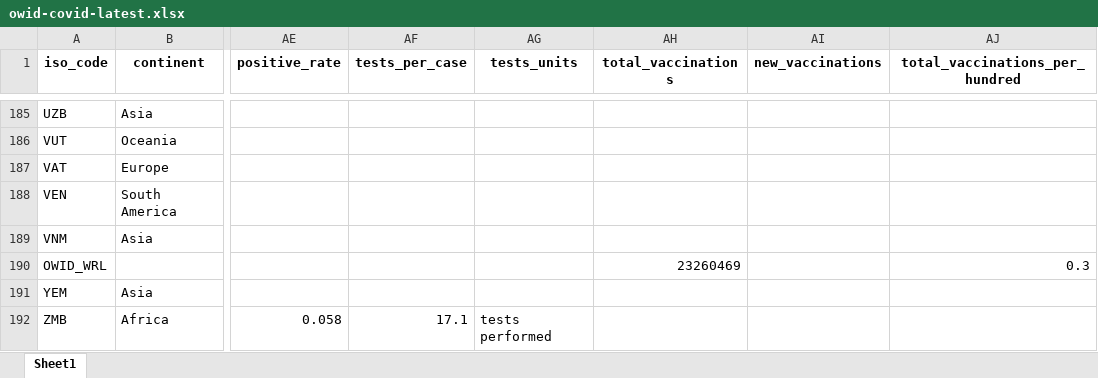
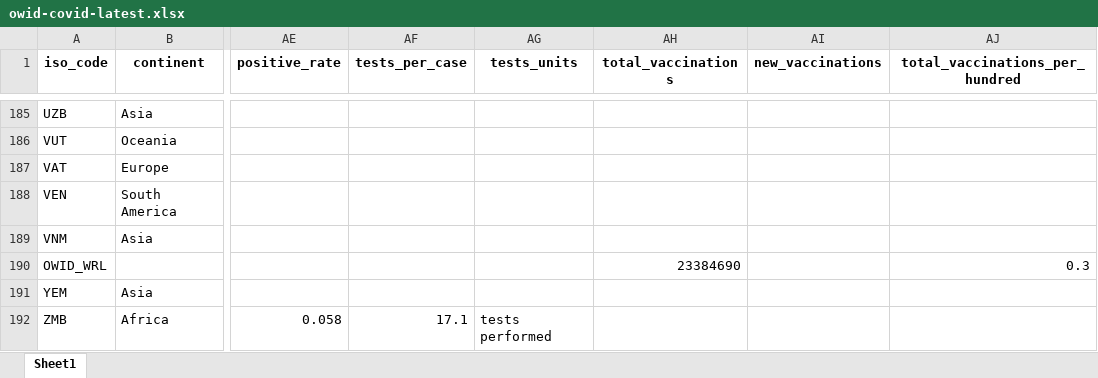
Before and after one commit to owid/covid-19-data, an Excel workbook: public/data/latest/owid-covid-latest.xlsx, sheet Sheet1, drawn as a sheet; only a part is shown, gaps mark what is left out; values as stored, in another font and other column widths than the file's, no borders; the diff covers the shown part only; the diff names each change by its address in the sheet, - before the commit and + after, or states it on an @@ line.

Commit message:
Vaccination update

```diff
--- a/public/data/latest/owid-covid-latest.xlsx (sheet Sheet1)
+++ b/public/data/latest/owid-covid-latest.xlsx (sheet Sheet1)
-AH190 (total_vaccinations): 23260469
+AH190 (total_vaccinations): 23384690
```
Also changed, not shown: 24 edited cells elsewhere in this sheet, 22 other files.
